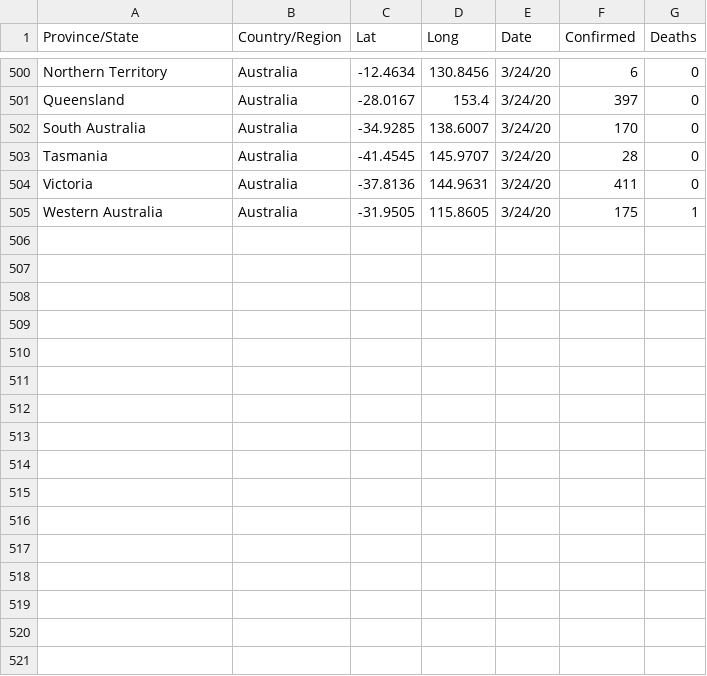
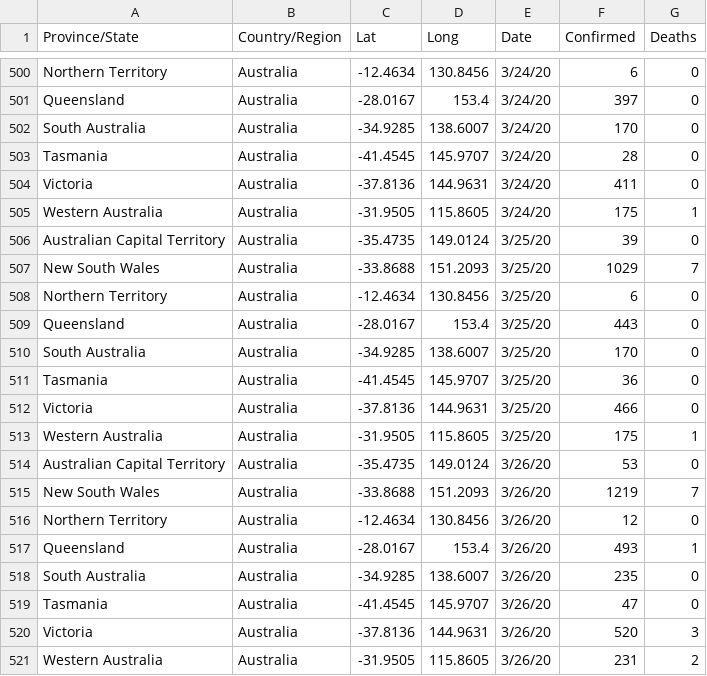
Before and after one commit to InnoOkeke/covid_19_data_web_scrap_and_cleaning, a CSV file: new/australia_state_wise.csv, drawn as a sheet; only a part is shown, gaps mark what is left out; the diff names each change by its address in the sheet, - before the commit and + after, or states it on an @@ line.

```diff
--- a/new/australia_state_wise.csv
+++ b/new/australia_state_wise.csv
+row 506: Australian Capital Territory | Australia | -35.4735 | 149.0124 | 3/25/20 | 39 | 0
+row 507: New South Wales | Australia | -33.8688 | 151.2093 | 3/25/20 | 1029 | 7
+row 508: Northern Territory | Australia | -12.4634 | 130.8456 | 3/25/20 | 6 | 0
+row 509: Queensland | Australia | -28.0167 | 153.4 | 3/25/20 | 443 | 0
+row 510: South Australia | Australia | -34.9285 | 138.6007 | 3/25/20 | 170 | 0
+row 511: Tasmania | Australia | -41.4545 | 145.9707 | 3/25/20 | 36 | 0
+row 512: Victoria | Australia | -37.8136 | 144.9631 | 3/25/20 | 466 | 0
+row 513: Western Australia | Australia | -31.9505 | 115.8605 | 3/25/20 | 175 | 1
+row 514: Australian Capital Territory | Australia | -35.4735 | 149.0124 | 3/26/20 | 53 | 0
+row 515: New South Wales | Australia | -33.8688 | 151.2093 | 3/26/20 | 1219 | 7
+row 516: Northern Territory | Australia | -12.4634 | 130.8456 | 3/26/20 | 12 | 0
+row 517: Queensland | Australia | -28.0167 | 153.4 | 3/26/20 | 493 | 1
+row 518: South Australia | Australia | -34.9285 | 138.6007 | 3/26/20 | 235 | 0
+row 519: Tasmania | Australia | -41.4545 | 145.9707 | 3/26/20 | 47 | 0
+row 520: Victoria | Australia | -37.8136 | 144.9631 | 3/26/20 | 520 | 3
+row 521: Western Australia | Australia | -31.9505 | 115.8605 | 3/26/20 | 231 | 2
```
Also changed, not shown: new/china_province_wise.csv, 14 other files.
